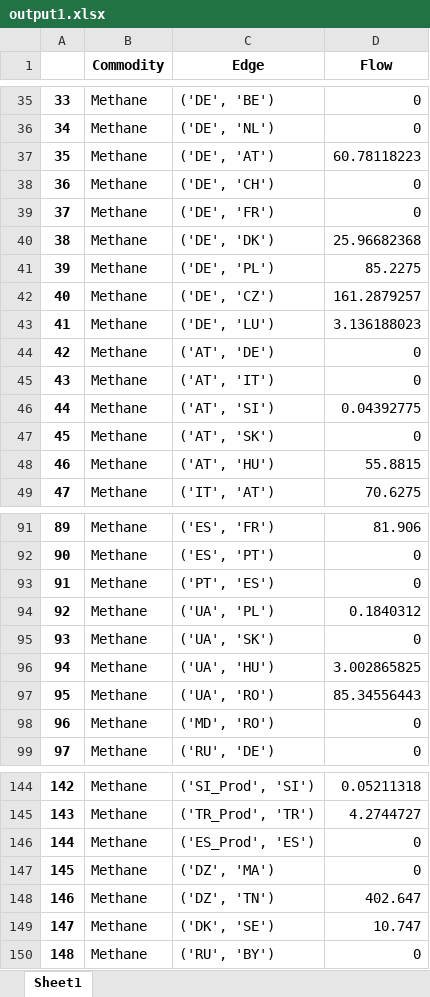
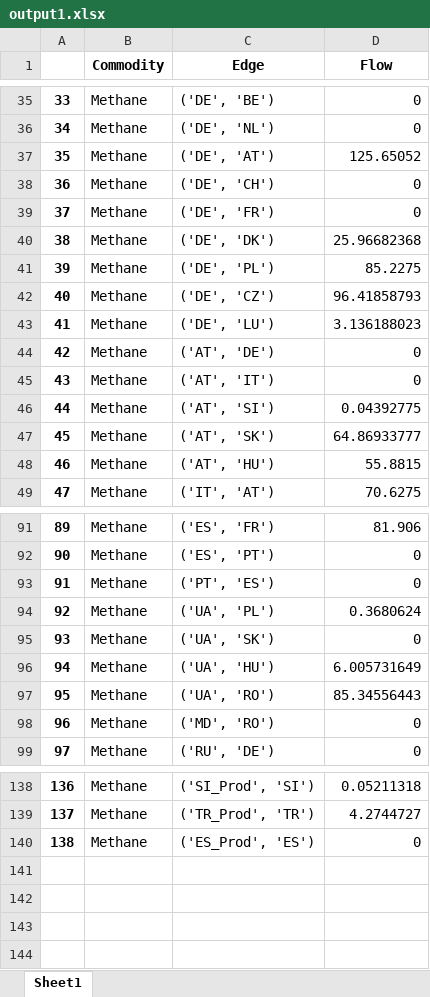
Before and after one commit to CSEI-EU/gas_infrastructure_model, an Excel workbook: 00_code_base/02_unidirectional/output1.xlsx, sheet Sheet1, drawn as a sheet; only a part is shown, gaps mark what is left out; values as stored, in another font and other column widths than the file's, no borders; the diff covers the shown part only; the diff names each change by its address in the sheet, - before the commit and + after, or states it on an @@ line.

```diff
--- a/00_code_base/02_unidirectional/output1.xlsx (sheet Sheet1)
+++ b/00_code_base/02_unidirectional/output1.xlsx (sheet Sheet1)
-D37 (Flow): 60.78118223
+D37 (Flow): 125.65052
-D42 (Flow): 161.2879257
+D42 (Flow): 96.41858793
-D47 (Flow): 0
+D47 (Flow): 64.86933777
-D94 (Flow): 0.1840312
+D94 (Flow): 0.3680624
-D96 (Flow): 3.002865825
+D96 (Flow): 6.005731649
@@ column A renumbered between rows 112 and 140 @@
@@ row 147 moved to row 121: 119 @@
@@ row 148 moved to row 122: 120 @@
@@ row 149 moved to row 123: 121 @@
@@ row 150 moved to row 124: 122 @@
```
Also changed, not shown: 10 removed rows and 7 edited cells elsewhere in this sheet, 01_data/01_input_data/02_processed/Data_update_methane_LNG_test.xlsx, 01_data/01_input_data/02_processed/Gas_Import_Russian_Invasion.xlsx, 2 other files.
